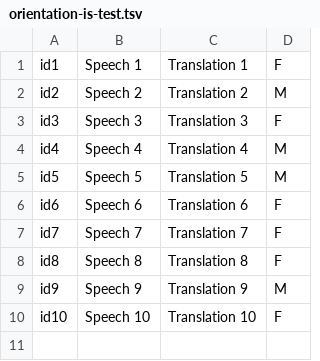
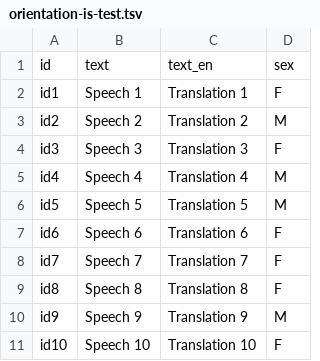
Before and after one commit to coltekin/ideology-power-st-baseline, a TSV file: evaluation/toy-testdata/orientation/orientation-is-test.tsv, drawn as a sheet.

```diff
--- a/evaluation/toy-testdata/orientation/orientation-is-test.tsv
+++ b/evaluation/toy-testdata/orientation/orientation-is-test.tsv
@@ -1 +1,2 @@
+id	text	text_en	sex
 id1	Speech 1	Translation 1	F
```
Also changed, not shown: evaluation/toy-testdata/orientation/orientation-at-test.tsv, 1 other file.
